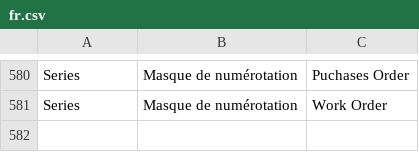
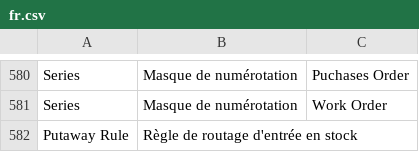
Before and after one commit to scopen-coop/erpnext_france, a CSV file: erpnext_france/translations/fr.csv, drawn as a sheet; only a part is shown, gaps mark what is left out.

Commit message:
chores: translation

```diff
--- a/erpnext_france/translations/fr.csv
+++ b/erpnext_france/translations/fr.csv
@@ -581 +581,2 @@ Series,Masque de numérotation,Puchases Order
 Series,Masque de numérotation,Work Order
+Putaway Rule,Règle de routage d'entrée en stock
```
